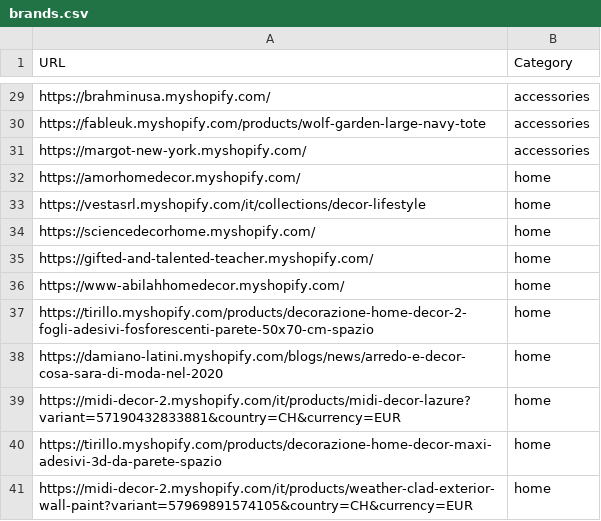
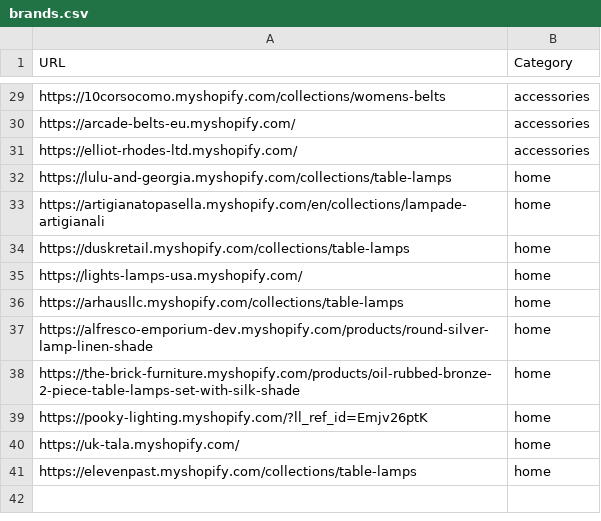
Before and after one commit to LOOKALIKE-AI/Leads, a CSV file: brands.csv, drawn as a sheet; only a part is shown, gaps mark what is left out; the diff covers the shown part only; the diff names each change by its address in the sheet, - before the commit and + after, or states it on an @@ line.

```diff
--- a/brands.csv
+++ b/brands.csv
-A29 (URL): https://brahminusa.myshopify.com/
+A29 (URL): https://10corsocomo.myshopify.com/collections/womens-belts
-A30 (URL): https://fableuk.myshopify.com/products/wolf-garden-large-navy-tote
+A30 (URL): https://arcade-belts-eu.myshopify.com/
-A31 (URL): https://margot-new-york.myshopify.com/
+A31 (URL): https://elliot-rhodes-ltd.myshopify.com/
-A32 (URL): https://amorhomedecor.myshopify.com/
+A32 (URL): https://lulu-and-georgia.myshopify.com/collections/table-lamps
-A33 (URL): https://vestasrl.myshopify.com/it/collections/decor-lifestyle
+A33 (URL): https://artigianatopasella.myshopify.com/en/collections/lampade-artigianali
-A34 (URL): https://sciencedecorhome.myshopify.com/
+A34 (URL): https://duskretail.myshopify.com/collections/table-lamps
-A35 (URL): https://gifted-and-talented-teacher.myshopify.com/
+A35 (URL): https://lights-lamps-usa.myshopify.com/
-A36 (URL): https://www-abilahhomedecor.myshopify.com/
+A36 (URL): https://arhausllc.myshopify.com/collections/table-lamps
-A37 (URL): https://tirillo.myshopify.com/products/decorazione-home-decor-2-fogli-adesivi-fosforescenti-parete-50x70-cm-spazio
+A37 (URL): https://alfresco-emporium-dev.myshopify.com/products/round-silver-lamp-linen-shade
-A38 (URL): https://damiano-latini.myshopify.com/blogs/news/arredo-e-decor-cosa-sara-di-moda-nel-2020
+A38 (URL): https://the-brick-furniture.myshopify.com/products/oil-rubbed-bronze-2-piece-table-lamps-set-with-silk-shade
-A39 (URL): https://midi-decor-2.myshopify.com/it/products/midi-decor-lazure?variant=57190432833881&country=CH&currency=EUR
+A39 (URL): https://pooky-lighting.myshopify.com/?ll_ref_id=Emjv26ptK
-A40 (URL): https://tirillo.myshopify.com/products/decorazione-home-decor-maxi-adesivi-3d-da-parete-spazio
+A40 (URL): https://uk-tala.myshopify.com/
-A41 (URL): https://midi-decor-2.myshopify.com/it/products/weather-clad-exterior-wall-paint?variant=57969891574105&country=CH&currency=EUR
+A41 (URL): https://elevenpast.myshopify.com/collections/table-lamps
```
Also changed, not shown: 7 added rows, 7 removed rows and 18 edited cells elsewhere in this file, 1 other file.
